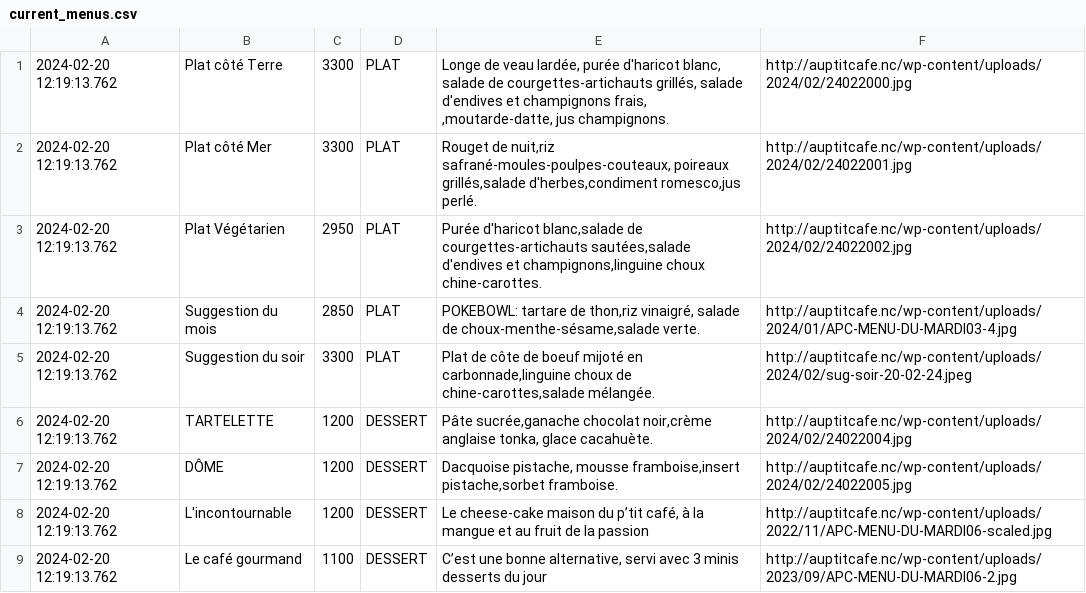
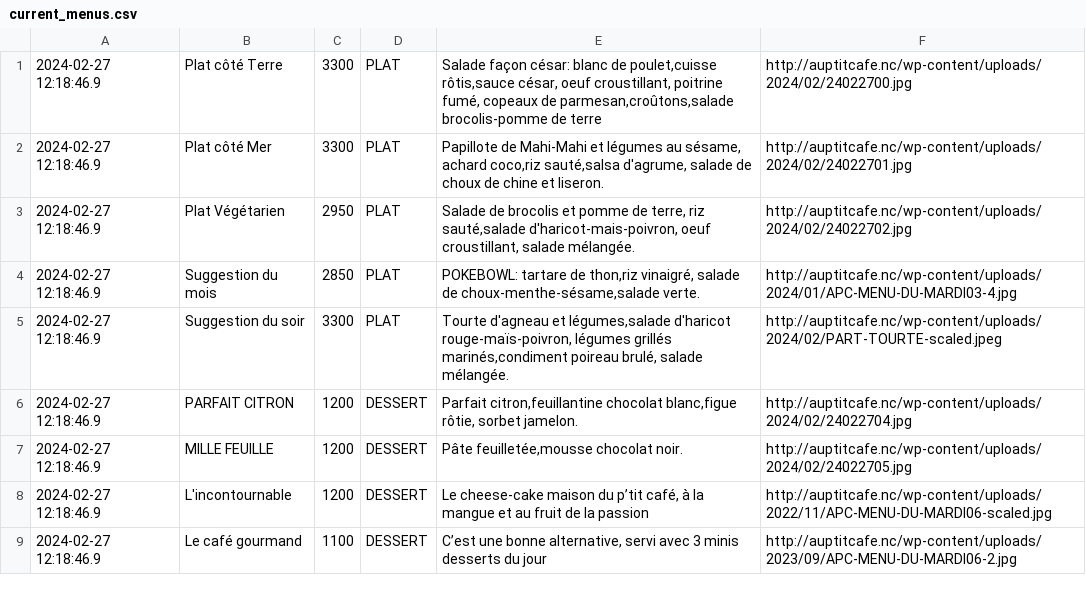
Before and after one commit to adriens/auptitcafe-data, a CSV file: data/current_menus.csv, drawn as a sheet.

```diff
--- a/data/current_menus.csv
+++ b/data/current_menus.csv
@@ -1,9 +1,9 @@
-2024-02-20 12:19:13.762,Plat côté Terre,3300,PLAT,"Longe de veau lardée, purée d'haricot blanc, salade de courgettes-artichauts grillés, salade d'endives et champignons frais, ,moutarde-datte, jus champignons.",http://auptitcafe.nc/wp-content/uploads/2024/02/24022000.jpg
-2024-02-20 12:19:13.762,Plat côté Mer,3300,PLAT,"Rouget de nuit,riz safrané-moules-poulpes-couteaux, poireaux grillés,salade d'herbes,condiment romesco,jus perlé.",http://auptitcafe.nc/wp-content/uploads/2024/02/24022001.jpg
-2024-02-20 12:19:13.762,Plat Végétarien,2950,PLAT,"Purée d'haricot blanc,salade de courgettes-artichauts sautées,salade d'endives et champignons,linguine choux chine-carottes.",http://auptitcafe.nc/wp-content/uploads/2024/02/24022002.jpg
-2024-02-20 12:19:13.762,Suggestion du mois,2850,PLAT,"POKEBOWL: tartare de thon,riz vinaigré, salade de choux-menthe-sésame,salade verte.",http://auptitcafe.nc/wp-content/uploads/2024/01/APC-MENU-DU-MARDI03-4.jpg
-2024-02-20 12:19:13.762,Suggestion du soir,3300,PLAT,"Plat de côte de boeuf mijoté en carbonnade,linguine choux de chine-carottes,salade mélangée.",http://auptitcafe.nc/wp-content/uploads/2024/02/sug-soir-20-02-24.jpeg
-2024-02-20 12:19:13.762,TARTELETTE,1200,DESSERT,"Pâte sucrée,ganache chocolat noir,crème anglaise tonka, glace cacahuète.",http://auptitcafe.nc/wp-content/uploads/2024/02/24022004.jpg
-2024-02-20 12:19:13.762,DÔME,1200,DESSERT,"Dacquoise pistache, mousse framboise,insert pistache,sorbet framboise.",http://auptitcafe.nc/wp-content/uploads/2024/02/24022005.jpg
-2024-02-20 12:19:13.762,L'incontournable,1200,DESSERT,"Le cheese-cake maison du p’tit café, à la mangue et au fruit de la passion",http://auptitcafe.nc/wp-content/uploads/2022/11/APC-MENU-DU-MARDI06-scaled.jpg
-2024-02-20 12:19:13.762,Le café gourmand,1100,DESSERT,"C’est une bonne alternative, servi avec 3 minis desserts du jour",http://auptitcafe.nc/wp-content/uploads/2023/09/APC-MENU-DU-MARDI06-2.jpg
+2024-02-27 12:18:46.9,Plat côté Terre,3300,PLAT,"Salade façon césar: blanc de poulet,cuisse rôtis,sauce césar, oeuf croustillant, poitrine fumé, copeaux de parmesan,croûtons,salade brocolis-pomme de terre",http://auptitcafe.nc/wp-content/uploads/2024/02/24022700.jpg
+2024-02-27 12:18:46.9,Plat côté Mer,3300,PLAT,"Papillote de Mahi-Mahi et légumes au sésame, achard coco,riz sauté,salsa d'agrume, salade de choux de chine et liseron.",http://auptitcafe.nc/wp-content/uploads/2024/02/24022701.jpg
+2024-02-27 12:18:46.9,Plat Végétarien,2950,PLAT,"Salade de brocolis et pomme de terre, riz sauté,salade d'haricot-mais-poivron, oeuf croustillant, salade mélangée.",http://auptitcafe.nc/wp-content/uploads/2024/02/24022702.jpg
+2024-02-27 12:18:46.9,Suggestion du mois,2850,PLAT,"POKEBOWL: tartare de thon,riz vinaigré, salade de choux-menthe-sésame,salade verte.",http://auptitcafe.nc/wp-content/uploads/2024/01/APC-MENU-DU-MARDI03-4.jpg
+2024-02-27 12:18:46.9,Suggestion du soir,3300,PLAT,"Tourte d'agneau et légumes,salade d'haricot rouge-maïs-poivron, légumes grillés marinés,condiment poireau brulé, salade mélangée.",http://auptitcafe.nc/wp-content/uploads/2024/02/PART-TOURTE-scaled.jpeg
+2024-02-27 12:18:46.9,PARFAIT CITRON,1200,DESSERT,"Parfait citron,feuillantine chocolat blanc,figue rôtie, sorbet jamelon.",http://auptitcafe.nc/wp-content/uploads/2024/02/24022704.jpg
+2024-02-27 12:18:46.9,MILLE FEUILLE,1200,DESSERT,"Pâte feuilletée,mousse chocolat noir.",http://auptitcafe.nc/wp-content/uploads/2024/02/24022705.jpg
+2024-02-27 12:18:46.9,L'incontournable,1200,DESSERT,"Le cheese-cake maison du p’tit café, à la mangue et au fruit de la passion",http://auptitcafe.nc/wp-content/uploads/2022/11/APC-MENU-DU-MARDI06-scaled.jpg
+2024-02-27 12:18:46.9,Le café gourmand,1100,DESSERT,"C’est une bonne alternative, servi avec 3 minis desserts du jour",http://auptitcafe.nc/wp-content/uploads/2023/09/APC-MENU-DU-MARDI06-2.jpg
```
Also changed, not shown: data/current_menus_headers.csv, data/menus_hist.csv.
